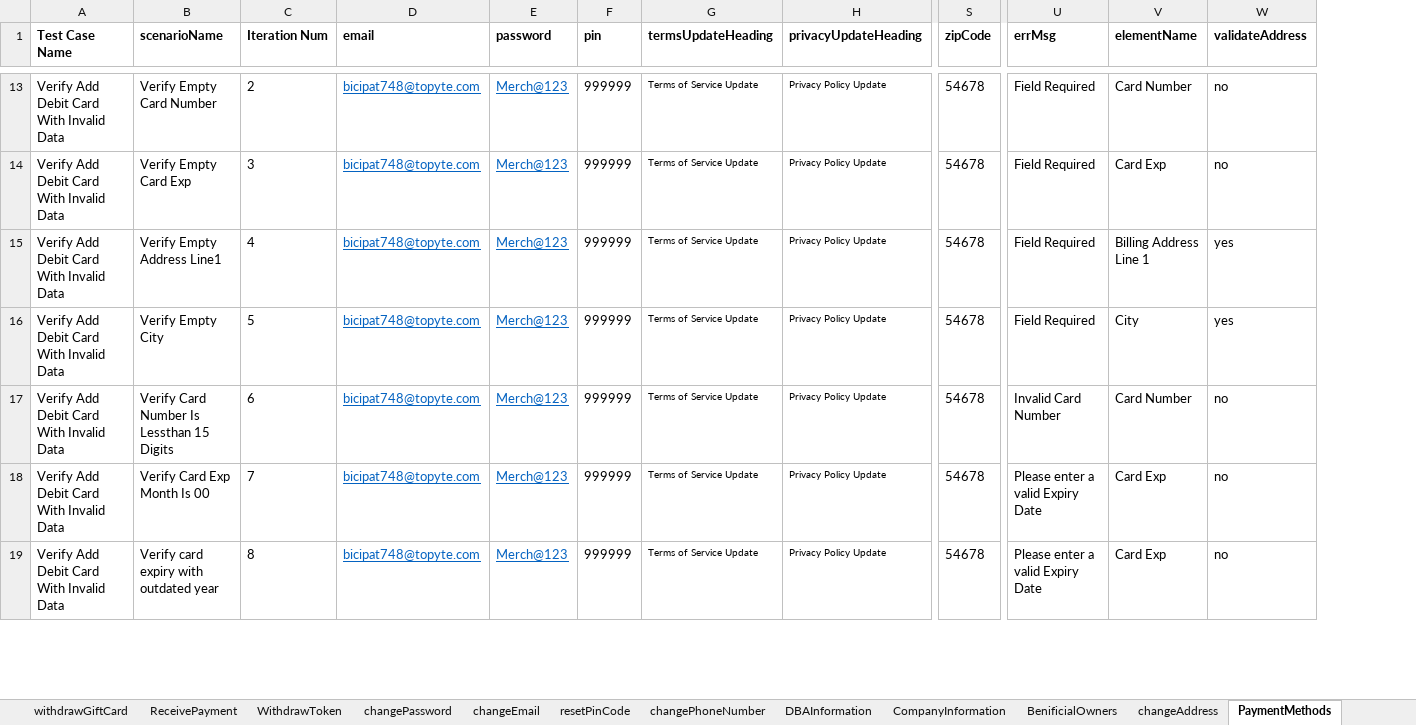
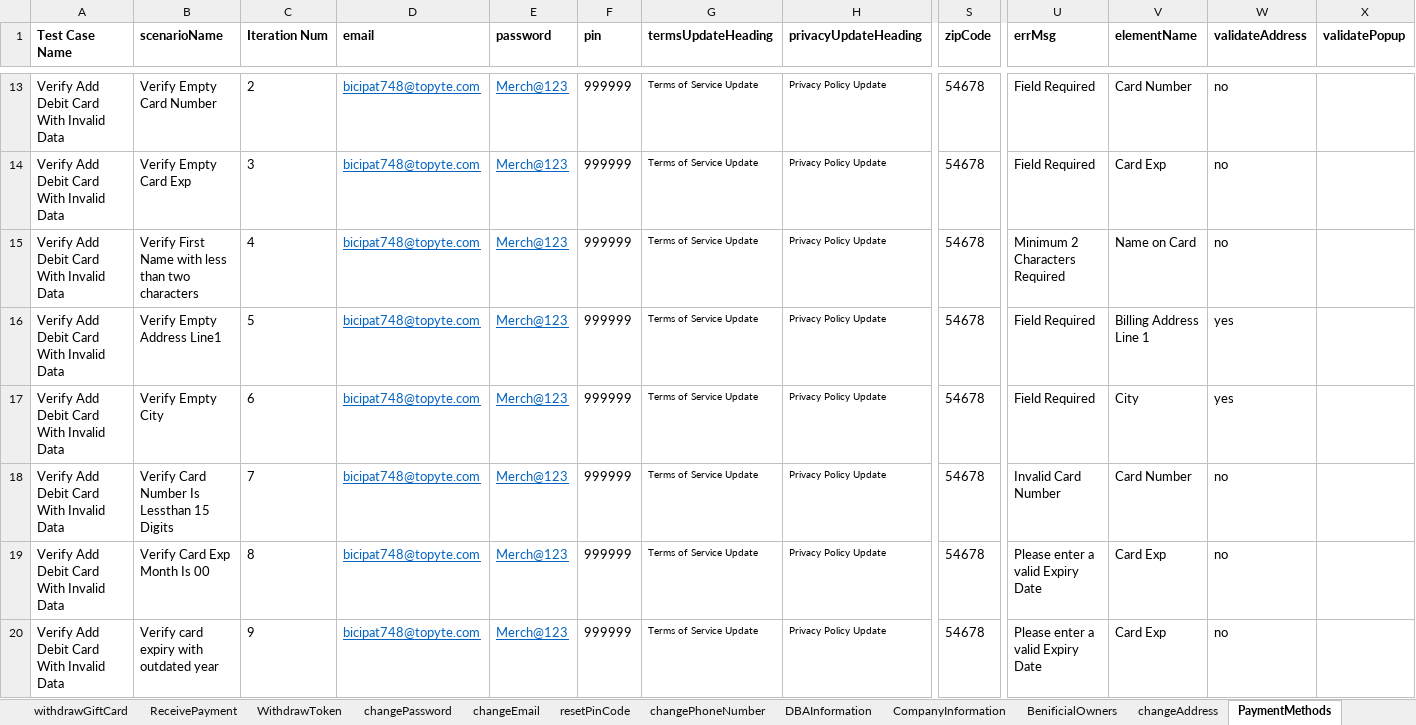
Before and after one commit to RameshNaikRR/Automation, an Excel workbook: Mobile/coyni_mobile/resources/testdata_merchant.xlsx, sheet PaymentMethods, drawn as a sheet; only a part is shown, gaps mark what is left out; values as stored, in another font and other column widths than the file's, no borders; addresses are those after the commit; rows hold the shown columns only; the diff covers the shown part only; the diff names each change by its address in the sheet, - before the commit and + after, or states it on an @@ line.

```diff
--- a/Mobile/coyni_mobile/resources/testdata_merchant.xlsx (sheet PaymentMethods)
+++ b/Mobile/coyni_mobile/resources/testdata_merchant.xlsx (sheet PaymentMethods)
+column X (validatePopup), empty
+row 15: Verify Add Debit Card With Invalid Data | Verify First Name with less than two characters | 4 | bicipat748@topyte.com | Merch@123 | 999999 | Terms of Service Update | Privacy Policy Update | 54678 | Minimum 2 Characters Required | Name on Card | no
-C16 (Iteration Num): 4
+C16 (Iteration Num): 5
-C17 (Iteration Num): 5
+C17 (Iteration Num): 6
-C18 (Iteration Num): 6
+C18 (Iteration Num): 7
-C19 (Iteration Num): 7
+C19 (Iteration Num): 8
-C20 (Iteration Num): 8
+C20 (Iteration Num): 9
```
Also changed, not shown: 3 added rows and 13 edited cells elsewhere in this sheet, sheet WithdrawToken, sheet BuyToken, sheet registration, Mobile/coyni_mobile/resources/TestScript_Merchant.xlsx, 9 other files.
